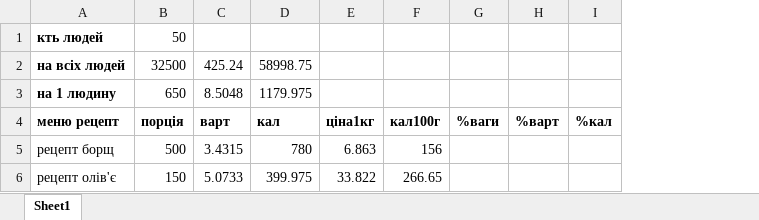
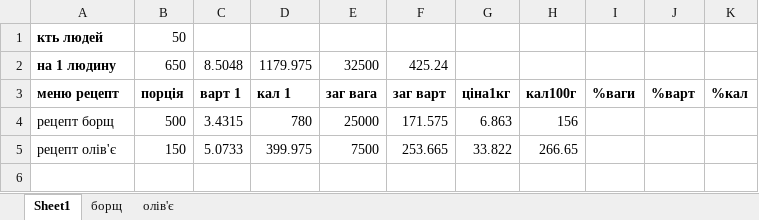
Before and after one commit to slavkoSenkiv/chefs-math, an Excel workbook: mvp/меню 1.xlsx, sheet Sheet1, drawn as a sheet; values as stored, in another font and other column widths than the file's, no borders; removed rows and columns are numbered as before the commit, all else as after; the diff names each change by its address in the sheet, - before the commit and + after, or states it on an @@ line.

```diff
--- a/mvp/меню 1.xlsx (sheet Sheet1)
+++ b/mvp/меню 1.xlsx (sheet Sheet1)
+sheet tab: борщ
+sheet tab: олів'є
+column E, rows 2-5: 32500 | заг вага | 25000 | 7500
+column F, rows 2-5: 425.24 | заг варт | 171.575 | 253.665
-row 2: на всіх людей | 32500 | 425.24 | 58998.75
-C3: варт
+C3: варт 1
-D3: кал
+D3: кал 1
```
Also changed, not shown: mvp/меню 2.xlsx, mvp/рецепт борщ.xlsx, 5 other files.
